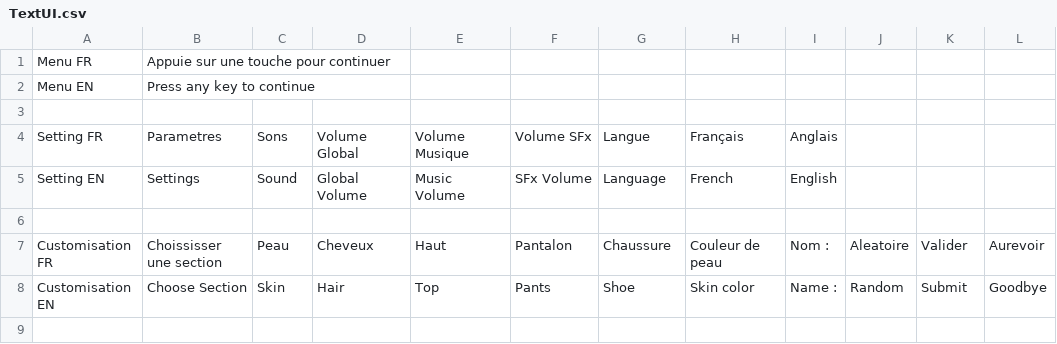
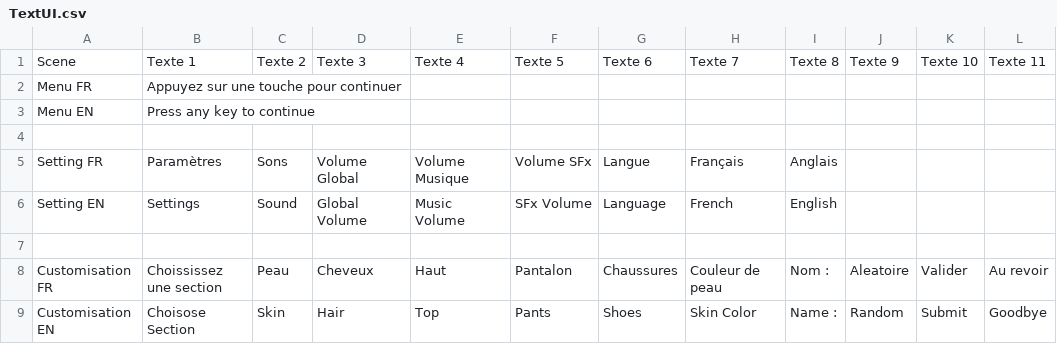
Before and after one commit to SophieMaleval/Projet_Game-IN, a CSV file: Projet_GAMEIN/Assets/Textes/TextUI.csv, drawn as a sheet.

```diff
--- a/Projet_GAMEIN/Assets/Textes/TextUI.csv
+++ b/Projet_GAMEIN/Assets/Textes/TextUI.csv
@@ -1,8 +1,9 @@
-Menu FR;Appuie sur une touche pour continuer;;;;;;;;;;
+Scene;Texte 1;Texte 2 ;Texte 3;Texte 4;Texte 5;Texte 6;Texte 7;Texte 8;Texte 9;Texte 10;Texte 11
+Menu FR;Appuyez sur une touche pour continuer;;;;;;;;;;
 Menu EN;Press any key to continue;;;;;;;;;;
 ;;;;;;;;;;;
-Setting FR;Parametres;Sons;Volume Global;Volume Musique;Volume SFx;Langue;Français;Anglais;;;
+Setting FR;Paramètres;Sons;Volume Global;Volume Musique;Volume SFx;Langue;Français;Anglais;;;
 Setting EN;Settings;Sound;Global Volume;Music Volume;SFx Volume;Language;French;English;;;
 ;;;;;;;;;;;
-Customisation FR;Choississer une section;Peau;Cheveux;Haut;Pantalon;Chaussure;Couleur de peau;Nom :;Aleatoire;Valider;Aurevoir
-Customisation EN;Choose Section;Skin;Hair;Top;Pants;Shoe;Skin color;Name :;Random;Submit;Goodbye
+Customisation FR;Choississez une section;Peau;Cheveux;Haut;Pantalon;Chaussures;Couleur de peau;Nom :;Aleatoire;Valider;Au revoir
+Customisation EN;Choisose Section;Skin;Hair;Top;Pants;Shoes;Skin Color;Name :;Random;Submit;Goodbye
```
Also changed, not shown: 10 other files.
